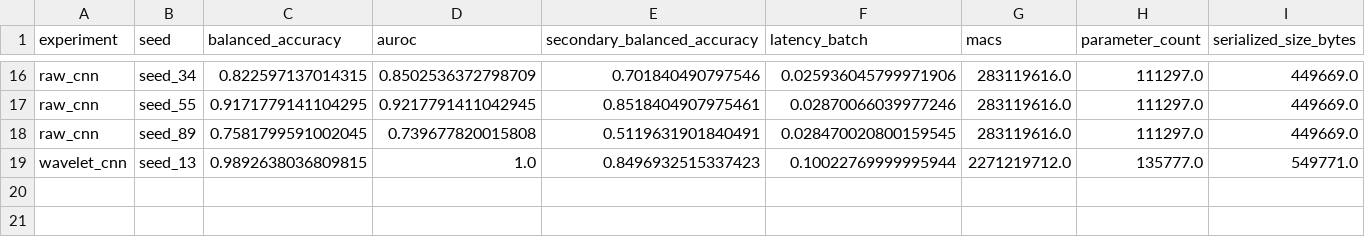
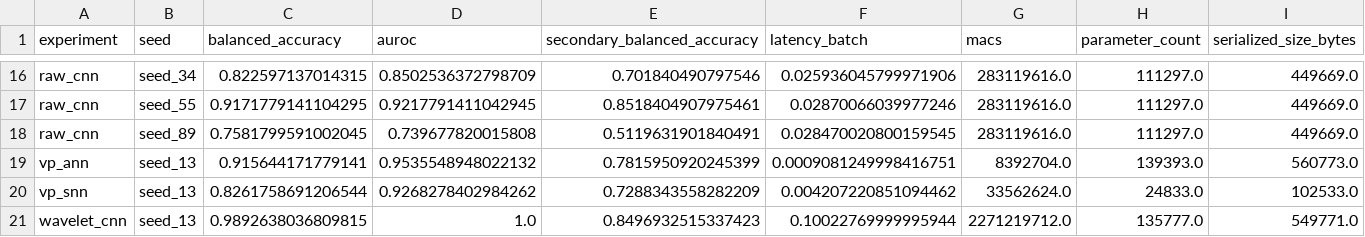
Before and after one commit to AVwwVA/vibroacoustic-snn-research, a CSV file: outputs/reports/performance_efficiency_table.csv, drawn as a sheet; only a part is shown, gaps mark what is left out; rows hold the shown columns only; the diff names each change by its address in the sheet, - before the commit and + after, or states it on an @@ line.

```diff
--- a/outputs/reports/performance_efficiency_table.csv
+++ b/outputs/reports/performance_efficiency_table.csv
+row 19: vp_ann | seed_13 | 0.915644171779141 | 0.9535548948022132 | 0.7815950920245399 | 0.0009081249998416751 | 8392704.0 | 139393.0 | 560773.0
+row 20: vp_snn | seed_13 | 0.8261758691206544 | 0.9268278402984262 | 0.7288343558282209 | 0.004207220851094462 | 33562624.0 | 24833.0 | 102533.0
```
Also changed, not shown: outputs/reports/experiment_summary_table.csv, 10 other files.
